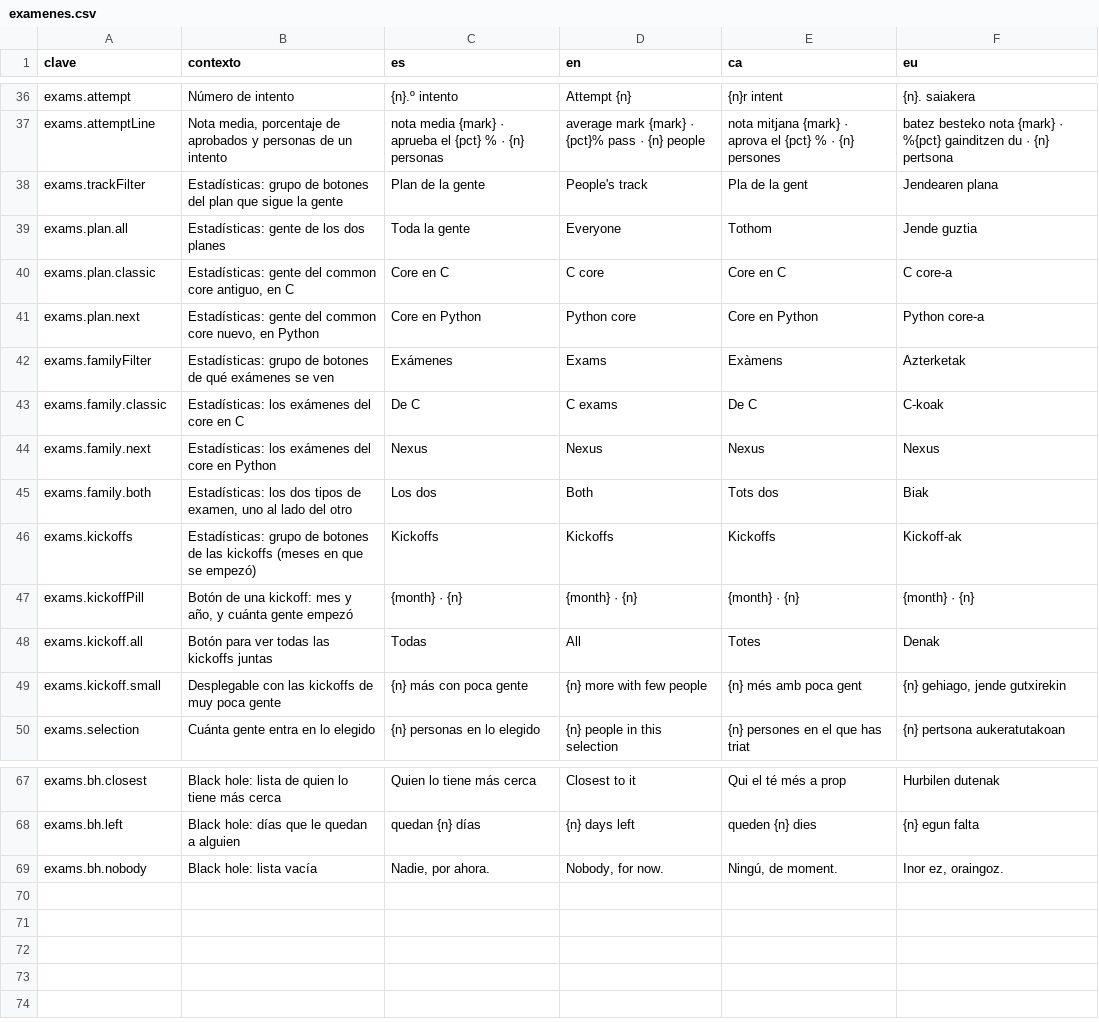
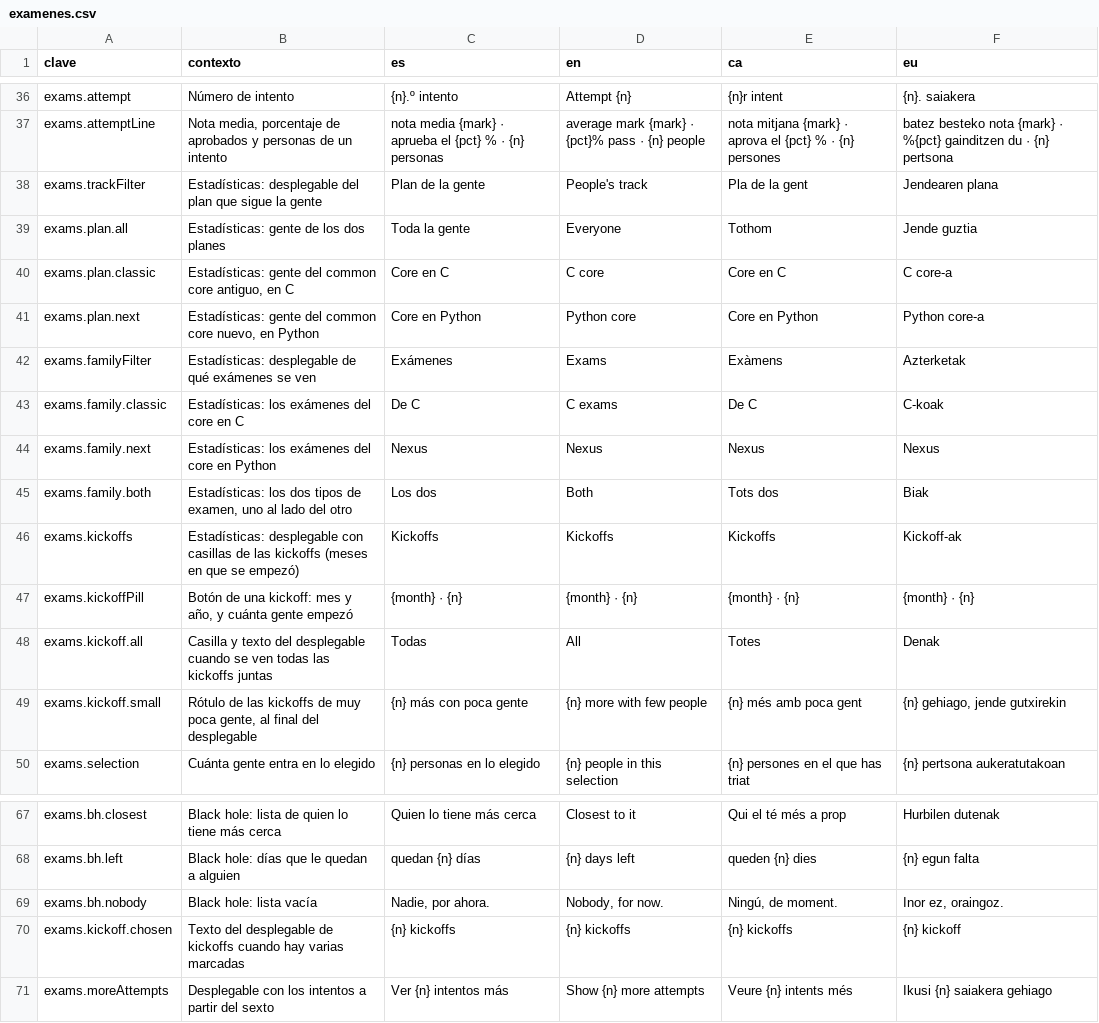
Before and after one commit to ALRO-GM/sanatorio-42, a CSV file: apps/web/src/shared/i18n/textos/examenes.csv, drawn as a sheet; only a part is shown, gaps mark what is left out.

```diff
--- a/apps/web/src/shared/i18n/textos/examenes.csv
+++ b/apps/web/src/shared/i18n/textos/examenes.csv
@@ -37,3 +37,3 @@ exams.attempt,Número de intento,{n}.º intento,Attempt {n},{n}r intent,{n}. sai
 exams.attemptLine,"Nota media, porcentaje de aprobados y personas de un intento",nota media {mark} · aprueba el {pct} % · {n} personas,average mark {mark} · {pct}% pass · {n} people,nota mitjana {mark} · aprova el {pct} % · {n} persones,batez besteko nota {mark} · %{pct} gainditzen du · {n} pertsona
-exams.trackFilter,Estadísticas: grupo de botones del plan que sigue la gente,Plan de la gente,People's track,Pla de la gent,Jendearen plana
+exams.trackFilter,Estadísticas: desplegable del plan que sigue la gente,Plan de la gente,People's track,Pla de la gent,Jendearen plana
 exams.plan.all,Estadísticas: gente de los dos planes,Toda la gente,Everyone,Tothom,Jende guztia
@@ -41,3 +41,3 @@ exams.plan.classic,"Estadísticas: gente del common core antiguo, en C",Core en
 exams.plan.next,"Estadísticas: gente del common core nuevo, en Python",Core en Python,Python core,Core en Python,Python core-a
-exams.familyFilter,Estadísticas: grupo de botones de qué exámenes se ven,Exámenes,Exams,Exàmens,Azterketak
+exams.familyFilter,Estadísticas: desplegable de qué exámenes se ven,Exámenes,Exams,Exàmens,Azterketak
 exams.family.classic,Estadísticas: los exámenes del core en C,De C,C exams,De C,C-koak
@@ -45,6 +45,6 @@ exams.family.next,Estadísticas: los exámenes del core en Python,Nexus,Nexus,Ne
 exams.family.both,"Estadísticas: los dos tipos de examen, uno al lado del otro",Los dos,Both,Tots dos,Biak
-exams.kickoffs,Estadísticas: grupo de botones de las kickoffs (meses en que se empezó),Kickoffs,Kickoffs,Kickoffs,Kickoff-ak
+exams.kickoffs,Estadísticas: desplegable con casillas de las kickoffs (meses en que se empezó),Kickoffs,Kickoffs,Kickoffs,Kickoff-ak
 exams.kickoffPill,"Botón de una kickoff: mes y año, y cuánta gente empezó",{month} · {n},{month} · {n},{month} · {n},{month} · {n}
-exams.kickoff.all,Botón para ver todas las kickoffs juntas,Todas,All,Totes,Denak
-exams.kickoff.small,Desplegable con las kickoffs de muy poca gente,{n} más con poca gente,{n} more with few people,{n} més amb poca gent,"{n} gehiago, jende gutxirekin"
+exams.kickoff.all,Casilla y texto del desplegable cuando se ven todas las kickoffs juntas,Todas,All,Totes,Denak
+exams.kickoff.small,"Rótulo de las kickoffs de muy poca gente, al final del desplegable",{n} más con poca gente,{n} more with few people,{n} més amb poca gent,"{n} gehiago, jende gutxirekin"
 exams.selection,Cuánta gente entra en lo elegido,{n} personas en lo elegido,{n} people in this selection,{n} persones en el que has triat,{n} pertsona aukeratutakoan
@@ -69 +69,3 @@ exams.bh.left,Black hole: días que le quedan a alguien,quedan {n} días,{n} day
 exams.bh.nobody,Black hole: lista vacía,"Nadie, por ahora.","Nobody, for now.","Ningú, de moment.","Inor ez, oraingoz."
+exams.kickoff.chosen,Texto del desplegable de kickoffs cuando hay varias marcadas,{n} kickoffs,{n} kickoffs,{n} kickoffs,{n} kickoff
+exams.moreAttempts,Desplegable con los intentos a partir del sexto,Ver {n} intentos más,Show {n} more attempts,Veure {n} intents més,Ikusi {n} saiakera gehiago
```
Also changed, not shown: 7 other files.
